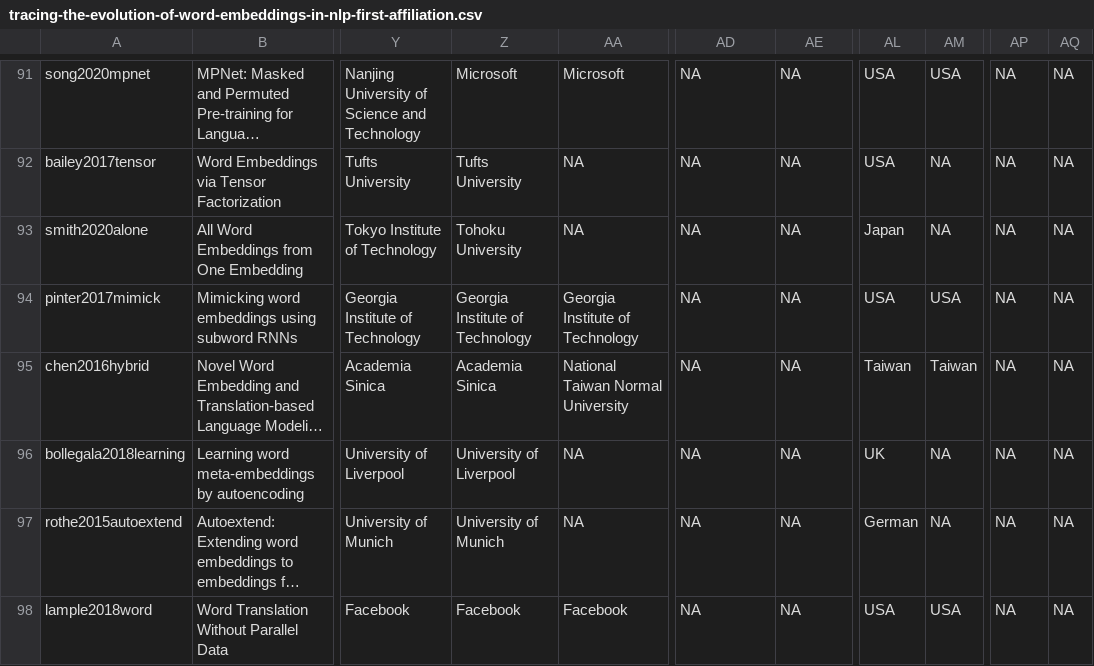
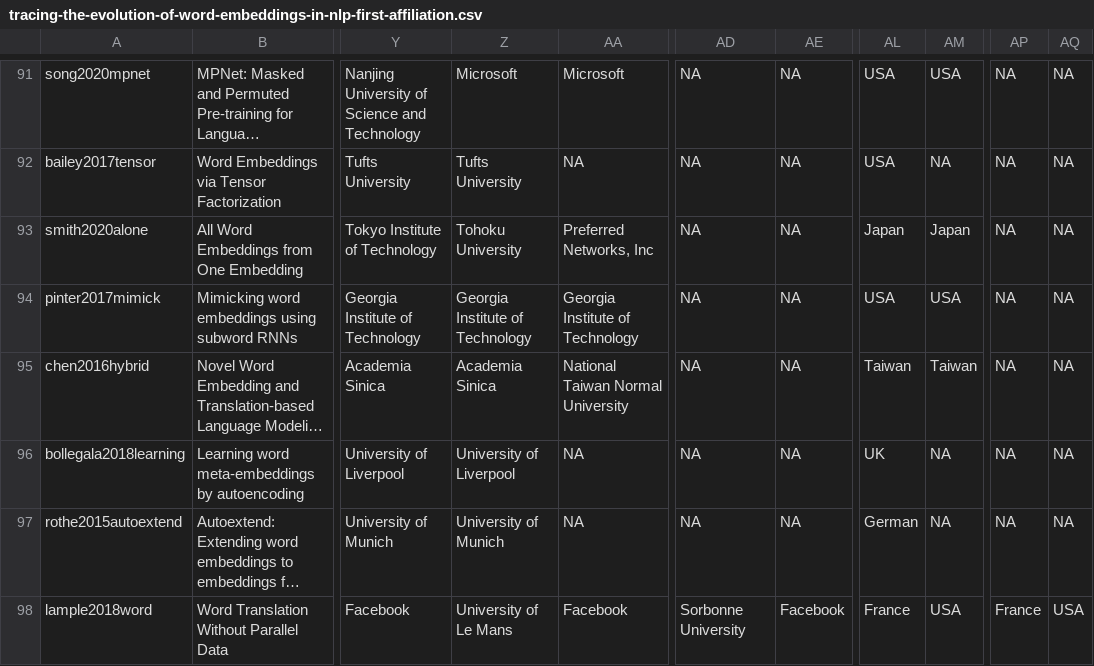
Before and after one commit to minhanhnguy/tracing-the-evolution-of-word-embeddings-in-nlp, a CSV file: tracing-the-evolution-of-word-embeddings-in-nlp-first-affiliation.csv, drawn as a sheet; only a part is shown, gaps mark what is left out; long unchanged cells end in …; the diff covers the shown part only; the diff names each change by its address in the sheet, - before the commit and + after, or states it on an @@ line.

```diff
--- a/tracing-the-evolution-of-word-embeddings-in-nlp-first-affiliation.csv
+++ b/tracing-the-evolution-of-word-embeddings-in-nlp-first-affiliation.csv
-AA93: NA
+AA93: Preferred Networks, Inc
-AM93: NA
+AM93: Japan
-Z98: Facebook
+Z98: University of Le Mans
-AD98: NA
+AD98: Sorbonne University
-AE98: NA
+AE98: Facebook
-AL98: USA
+AL98: France
-AP98: NA
+AP98: France
-AQ98: NA
+AQ98: USA
```
Also changed, not shown: 163 edited cells elsewhere in this file, 8 other files.
